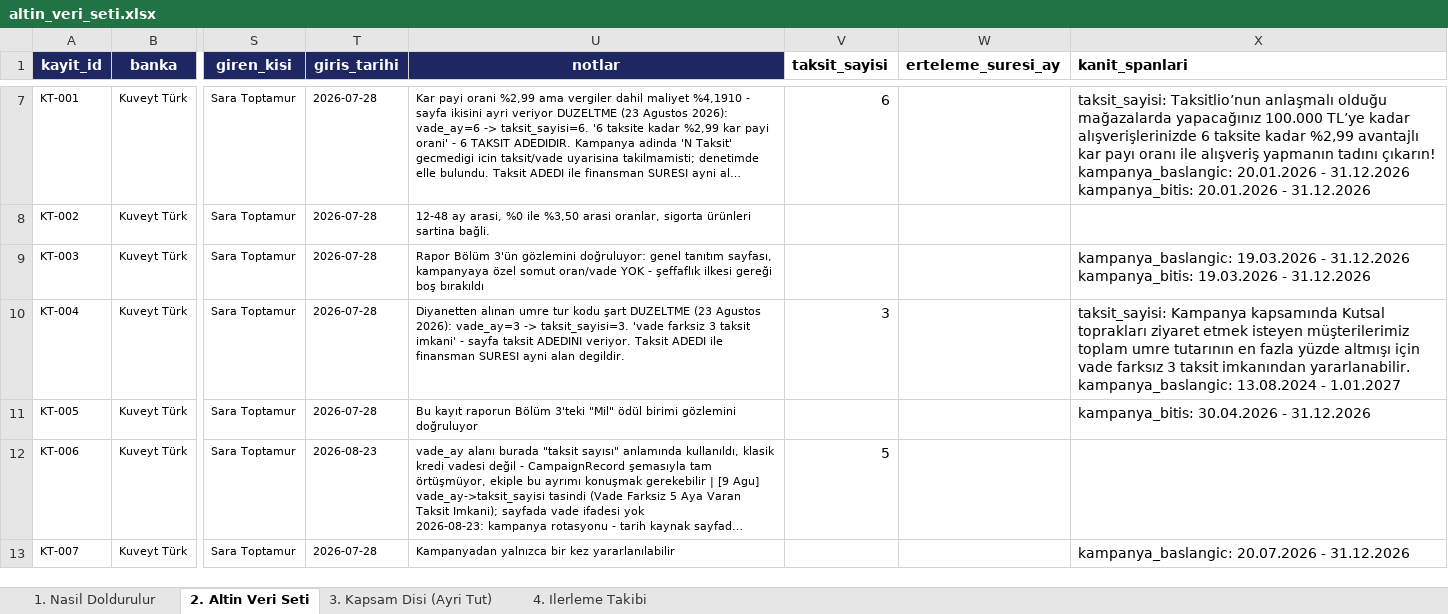
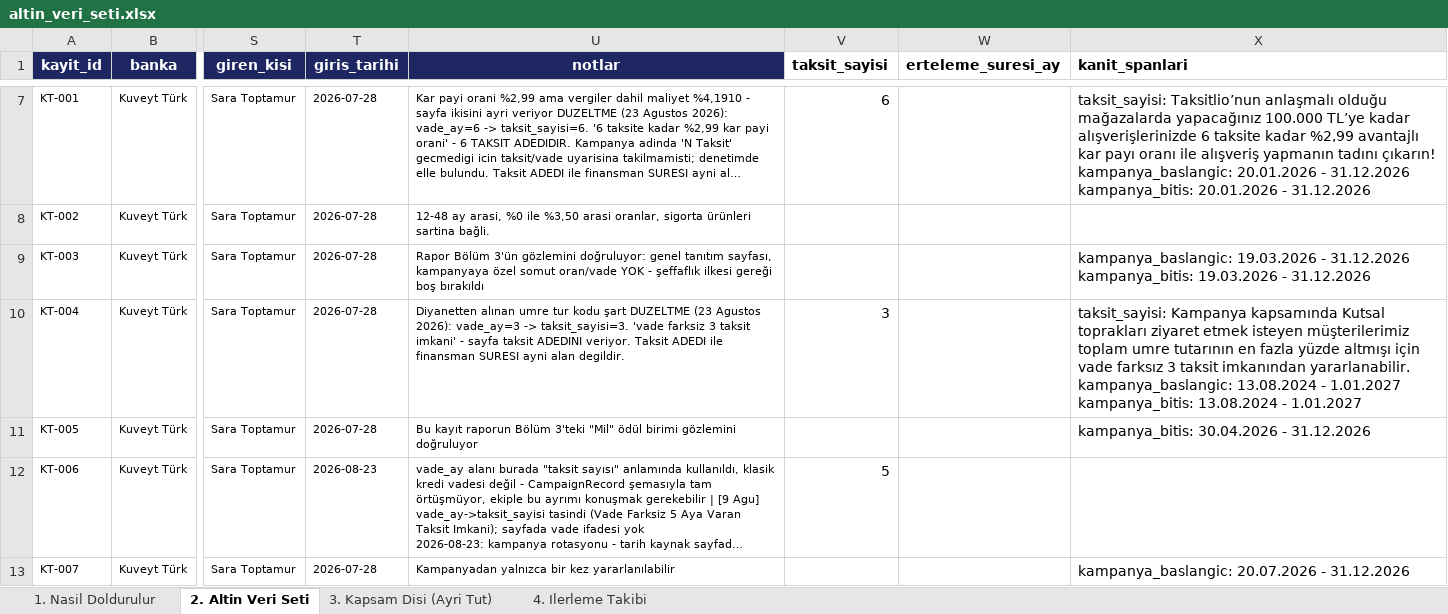
Before and after one commit to Sara-Toptamur36/katilim-ai, an Excel workbook: gold_dataset/altin_veri_seti.xlsx, sheet 2. Altin Veri Seti, drawn as a sheet; only a part is shown, gaps mark what is left out; long unchanged cells end in …; values as stored, in another font and other column widths than the file's, no borders; ↵ is a line break in a cell; the diff covers the shown part only; the diff names each change by its address in the sheet, - before the commit and + after, or states it on an @@ line.

```diff
--- a/gold_dataset/altin_veri_seti.xlsx (sheet 2. Altin Veri Seti)
+++ b/gold_dataset/altin_veri_seti.xlsx (sheet 2. Altin Veri Seti)
-X10 (kanit_spanlari): …- 1.01.2027
+X10 (kanit_spanlari): …- 1.01.2027 ↵ kampanya_bitis: 13.08.2024 - 1.01.2027
```
Also changed, not shown: 12 edited cells elsewhere in this sheet, 4 other files.
